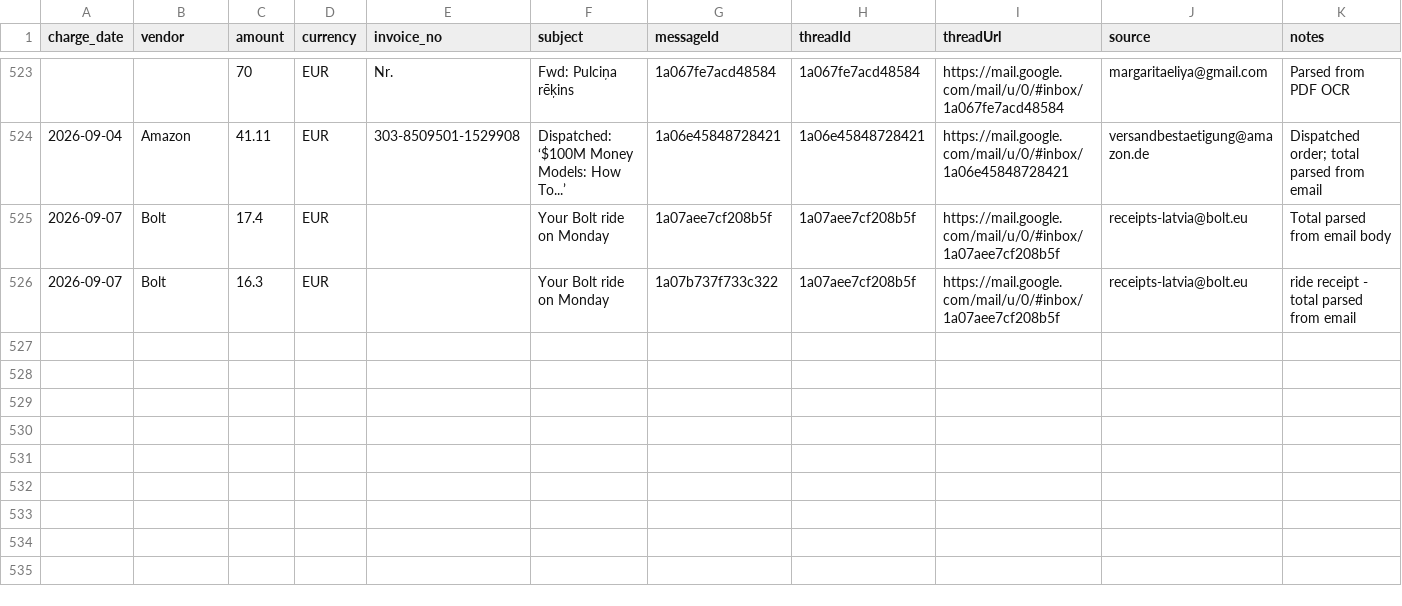
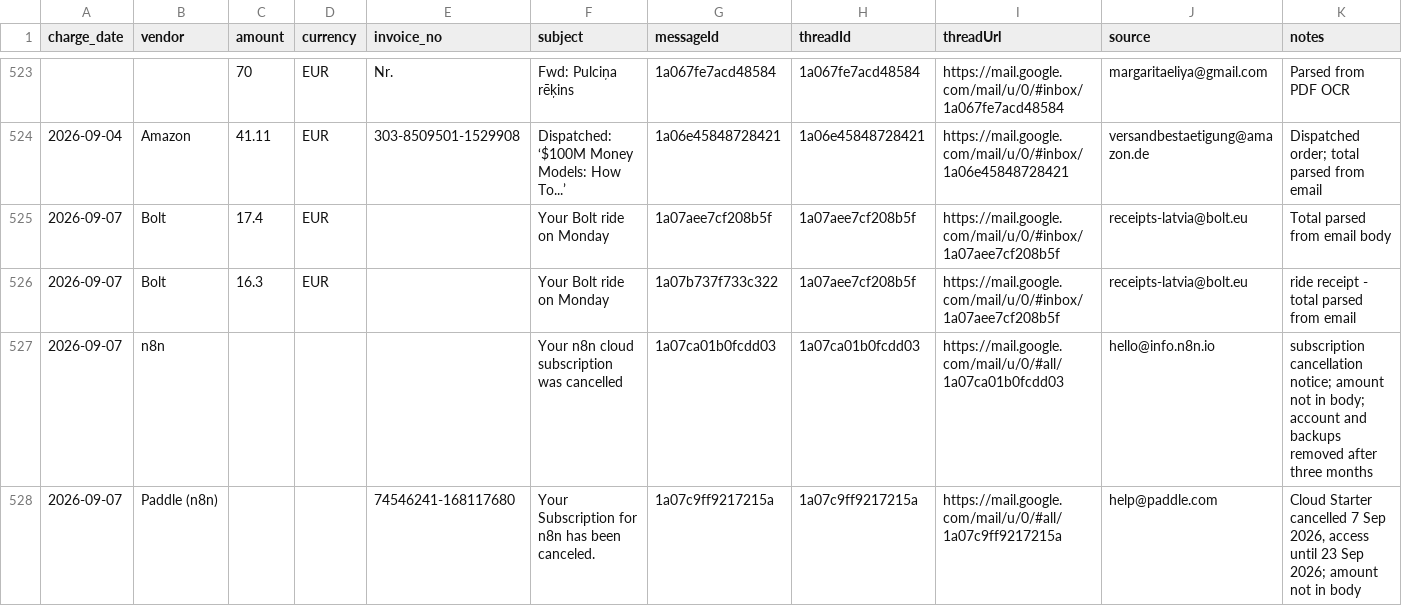
Before and after one commit to erjaaaaaa/my-ai-os-assistant, a CSV file: ledgers/receipts.csv, drawn as a sheet; only a part is shown, gaps mark what is left out.

```diff
--- a/ledgers/receipts.csv
+++ b/ledgers/receipts.csv
@@ -526 +526,3 @@ charge_date,vendor,amount,currency,invoice_no,subject,messageId,threadId,threadU
 2026-09-07,Bolt,16.3,EUR,,Your Bolt ride on Monday,1a07b737f733c322,1a07aee7cf208b5f,https://mail.google.com/mail/u/0/#inbox/1a07aee7cf208b5f,receipts-latvia@bolt.eu,ride receipt - total parsed from email
+2026-09-07,n8n,,,,Your n8n cloud subscription was cancelled,1a07ca01b0fcdd03,1a07ca01b0fcdd03,https://mail.google.com/mail/u/0/#all/1a07ca01b0fcdd03,hello@info.n8n.io,subscription cancellation notice; amount not in body; account and backups removed after three months
+2026-09-07,Paddle (n8n),,,74546241-168117680,Your Subscription for n8n has been canceled.,1a07c9ff9217215a,1a07c9ff9217215a,https://mail.google.com/mail/u/0/#all/1a07c9ff9217215a,help@paddle.com,"Cloud Starter cancelled 7 Sep 2026, access until 23 Sep 2026; amount not in body"
```
Also changed, not shown: 6 other files.
